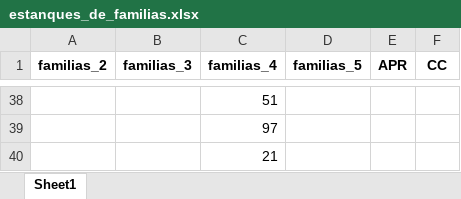
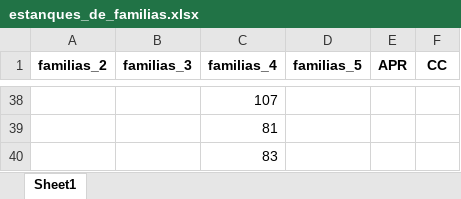
Before and after one commit to dasobarzo/Petorca_optimizacion, an Excel workbook: estanques_de_familias.xlsx, sheet Sheet1, drawn as a sheet; only a part is shown, gaps mark what is left out; values as stored, in another font and other column widths than the file's, no borders; the diff covers the shown part only; the diff names each change by its address in the sheet, - before the commit and + after, or states it on an @@ line.

```diff
--- a/estanques_de_familias.xlsx (sheet Sheet1)
+++ b/estanques_de_familias.xlsx (sheet Sheet1)
-C38 (familias_4): 51
+C38 (familias_4): 107
-C39 (familias_4): 97
+C39 (familias_4): 81
-C40 (familias_4): 21
+C40 (familias_4): 83
```
Also changed, not shown: 32 added rows, 32 removed rows and 14 edited cells elsewhere in this sheet, agua_inicial.xlsx, 7 other files.
